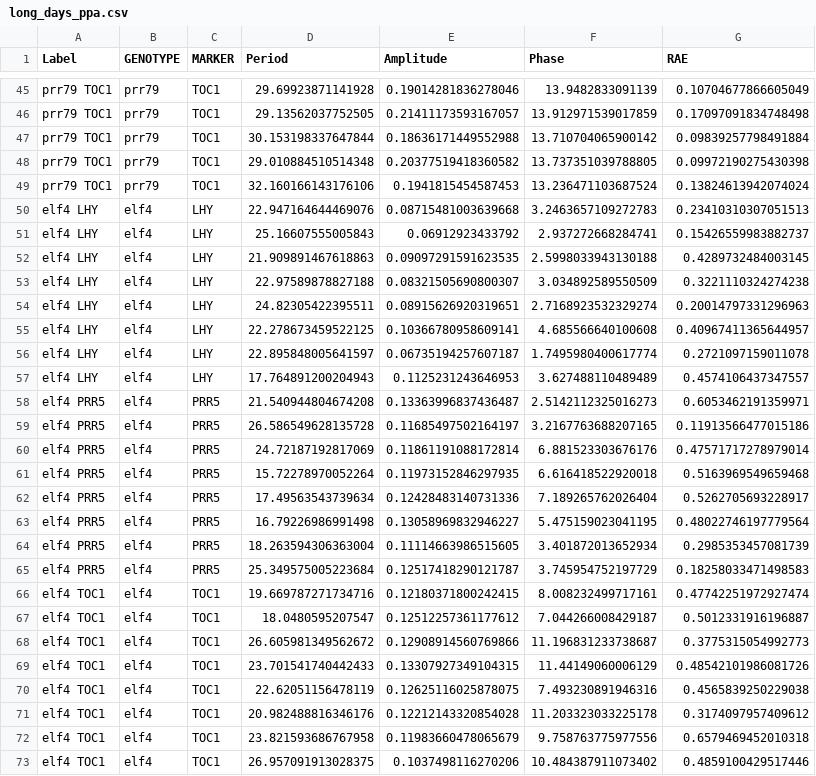
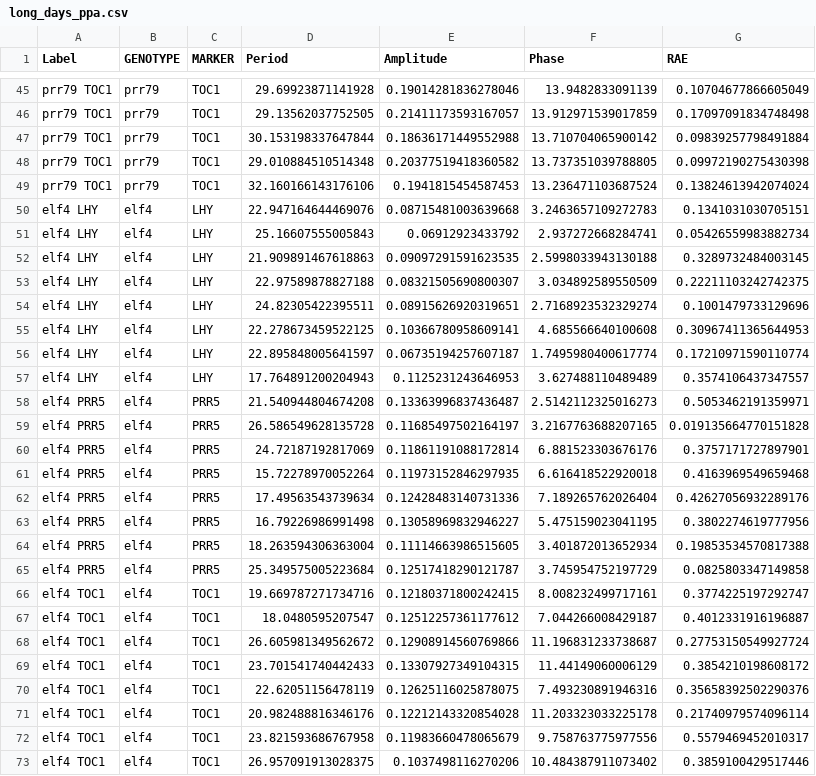
Before and after one commit to BioRDM/circadian-jupyter, a CSV file: long_days_ppa.csv, drawn as a sheet; only a part is shown, gaps mark what is left out.

```diff
--- a/long_days_ppa.csv
+++ b/long_days_ppa.csv
@@ -49,25 +49,25 @@ prr79 TOC1,prr79,TOC1,29.010884510514348,0.20377519418360582,13.737351039788805,
 prr79 TOC1,prr79,TOC1,32.160166143176106,0.1941815454587453,13.236471103687524,0.13824613942074024
-elf4 LHY,elf4,LHY,22.947164644469076,0.08715481003639668,3.2463657109272783,0.23410310307051513
-elf4 LHY,elf4,LHY,25.16607555005843,0.06912923433792,2.937272668284741,0.15426559983882737
-elf4 LHY,elf4,LHY,21.909891467618863,0.09097291591623535,2.5998033943130188,0.4289732484003145
-elf4 LHY,elf4,LHY,22.97589878827188,0.08321505690800307,3.034892589550509,0.3221110324274238
-elf4 LHY,elf4,LHY,24.82305422395511,0.08915626920319651,2.7168923532329274,0.20014797331296963
-elf4 LHY,elf4,LHY,22.278673459522125,0.10366780958609141,4.685566640100608,0.40967411365644957
-elf4 LHY,elf4,LHY,22.895848005641597,0.06735194257607187,1.7495980400617774,0.2721097159011078
-elf4 LHY,elf4,LHY,17.764891200204943,0.1125231243646953,3.627488110489489,0.4574106437347557
-elf4 PRR5,elf4,PRR5,21.540944804674208,0.13363996837436487,2.5142112325016273,0.6053462191359971
-elf4 PRR5,elf4,PRR5,26.586549628135728,0.11685497502164197,3.2167763688207165,0.11913566477015186
-elf4 PRR5,elf4,PRR5,24.72187192817069,0.11861191088172814,6.881523303676176,0.47571717278979014
-elf4 PRR5,elf4,PRR5,15.72278970052264,0.11973152846297935,6.616418522920018,0.5163969549659468
-elf4 PRR5,elf4,PRR5,17.49563543739634,0.12428483140731336,7.189265762026404,0.5262705693228917
-elf4 PRR5,elf4,PRR5,16.79226986991498,0.13058969832946227,5.475159023041195,0.48022746197779564
-elf4 PRR5,elf4,PRR5,18.263594306363004,0.11114663986515605,3.401872013652934,0.2985353457081739
-elf4 PRR5,elf4,PRR5,25.349575005223684,0.12517418290121787,3.745954752197729,0.18258033471498583
-elf4 TOC1,elf4,TOC1,19.669787271734716,0.12180371800242415,8.008232499717161,0.47742251972927474
-elf4 TOC1,elf4,TOC1,18.0480595207547,0.12512257361177612,7.044266008429187,0.5012331916196887
-elf4 TOC1,elf4,TOC1,26.605981349562672,0.12908914560769866,11.196831233738687,0.3775315054992773
-elf4 TOC1,elf4,TOC1,23.701541740442433,0.13307927349104315,11.44149060006129,0.48542101986081726
-elf4 TOC1,elf4,TOC1,22.62051156478119,0.12625116025878075,7.493230891946316,0.4565839250229038
-elf4 TOC1,elf4,TOC1,20.982488816346176,0.12212143320854028,11.203323033225178,0.3174097957409612
-elf4 TOC1,elf4,TOC1,23.821593686767958,0.11983660478065679,9.758763775977556,0.6579469452010318
-elf4 TOC1,elf4,TOC1,26.957091913028375,0.1037498116270206,10.484387911073402,0.4859100429517446
+elf4 LHY,elf4,LHY,22.947164644469076,0.08715481003639668,3.2463657109272783,0.1341031030705151
+elf4 LHY,elf4,LHY,25.16607555005843,0.06912923433792,2.937272668284741,0.05426559983882734
+elf4 LHY,elf4,LHY,21.909891467618863,0.09097291591623535,2.5998033943130188,0.3289732484003145
+elf4 LHY,elf4,LHY,22.97589878827188,0.08321505690800307,3.034892589550509,0.22211103242742375
+elf4 LHY,elf4,LHY,24.82305422395511,0.08915626920319651,2.7168923532329274,0.1001479733129696
+elf4 LHY,elf4,LHY,22.278673459522125,0.10366780958609141,4.685566640100608,0.30967411365644953
+elf4 LHY,elf4,LHY,22.895848005641597,0.06735194257607187,1.7495980400617774,0.17210971590110774
+elf4 LHY,elf4,LHY,17.764891200204943,0.1125231243646953,3.627488110489489,0.3574106437347557
+elf4 PRR5,elf4,PRR5,21.540944804674208,0.13363996837436487,2.5142112325016273,0.5053462191359971
+elf4 PRR5,elf4,PRR5,26.586549628135728,0.11685497502164197,3.2167763688207165,0.019135664770151828
+elf4 PRR5,elf4,PRR5,24.72187192817069,0.11861191088172814,6.881523303676176,0.3757171727897901
+elf4 PRR5,elf4,PRR5,15.72278970052264,0.11973152846297935,6.616418522920018,0.4163969549659468
+elf4 PRR5,elf4,PRR5,17.49563543739634,0.12428483140731336,7.189265762026404,0.42627056932289176
+elf4 PRR5,elf4,PRR5,16.79226986991498,0.13058969832946227,5.475159023041195,0.3802274619777956
+elf4 PRR5,elf4,PRR5,18.263594306363004,0.11114663986515605,3.401872013652934,0.19853534570817388
+elf4 PRR5,elf4,PRR5,25.349575005223684,0.12517418290121787,3.745954752197729,0.0825803347149858
+elf4 TOC1,elf4,TOC1,19.669787271734716,0.12180371800242415,8.008232499717161,0.3774225197292747
+elf4 TOC1,elf4,TOC1,18.0480595207547,0.12512257361177612,7.044266008429187,0.4012331916196887
+elf4 TOC1,elf4,TOC1,26.605981349562672,0.12908914560769866,11.196831233738687,0.27753150549927724
+elf4 TOC1,elf4,TOC1,23.701541740442433,0.13307927349104315,11.44149060006129,0.3854210198608172
+elf4 TOC1,elf4,TOC1,22.62051156478119,0.12625116025878075,7.493230891946316,0.35658392502290376
+elf4 TOC1,elf4,TOC1,20.982488816346176,0.12212143320854028,11.203323033225178,0.21740979574096114
+elf4 TOC1,elf4,TOC1,23.821593686767958,0.11983660478065679,9.758763775977556,0.5579469452010317
+elf4 TOC1,elf4,TOC1,26.957091913028375,0.1037498116270206,10.484387911073402,0.3859100429517446
```
Also changed, not shown: short_days_ppa.csv, 2 other files.
